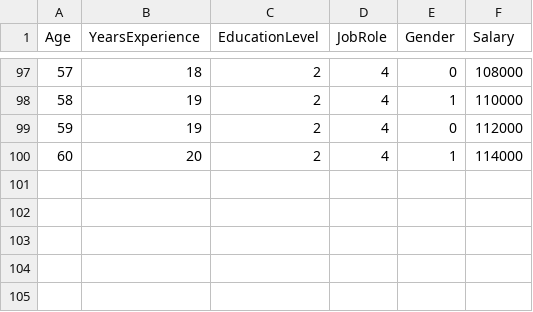
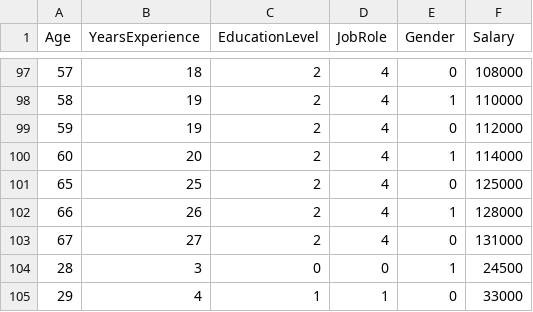
Before and after one commit to GauravSSaini005/salary-mlops, a CSV file: data/salary_data.csv, drawn as a sheet; only a part is shown, gaps mark what is left out.

Commit message:
data: add new salary records to trigger retraining

```diff
--- a/data/salary_data.csv
+++ b/data/salary_data.csv
@@ -100 +100,6 @@ Age,YearsExperience,EducationLevel,JobRole,Gender,Salary
 60,20,2,4,1,114000
+65,25,2,4,0,125000
+66,26,2,4,1,128000
+67,27,2,4,0,131000
+28,3,0,0,1,24500
+29,4,1,1,0,33000
```
